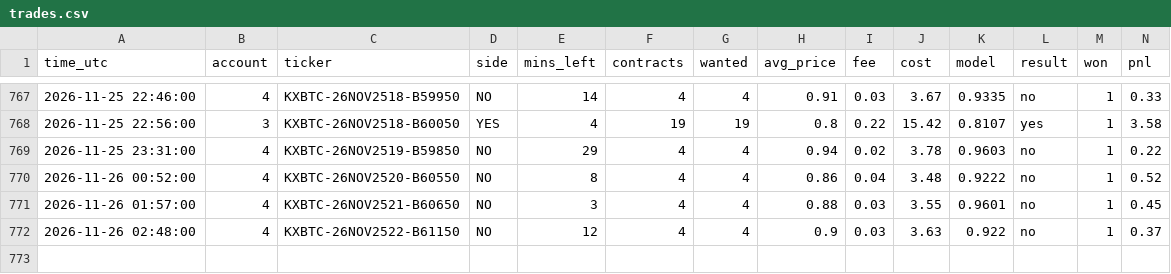
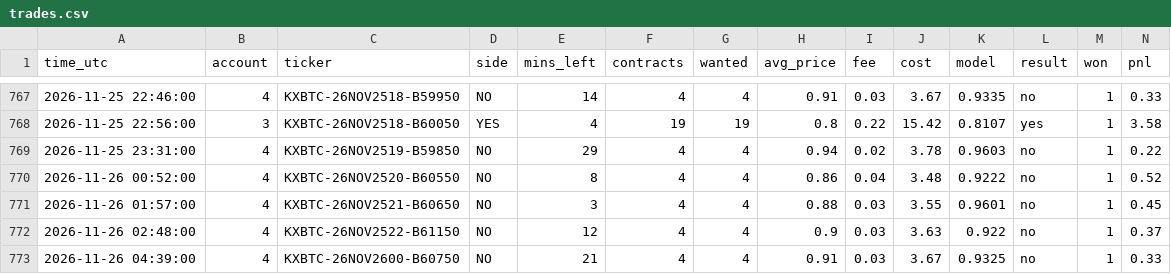
Before and after one commit to emmabuilders-ui/kalshi-btc-bot, a CSV file: range5/trades.csv, drawn as a sheet; only a part is shown, gaps mark what is left out; the diff names each change by its address in the sheet, - before the commit and + after, or states it on an @@ line.

```diff
--- a/range5/trades.csv
+++ b/range5/trades.csv
+row 773: 2026-11-26 04:39:00 | 4 | KXBTC-26NOV2600-B60750 | NO | 21 | 4 | 4 | 0.91 | 0.03 | 3.67 | 0.9325 | no | 1 | 0.33
```
Also changed, not shown: range5/signals.csv, 2 other files.
